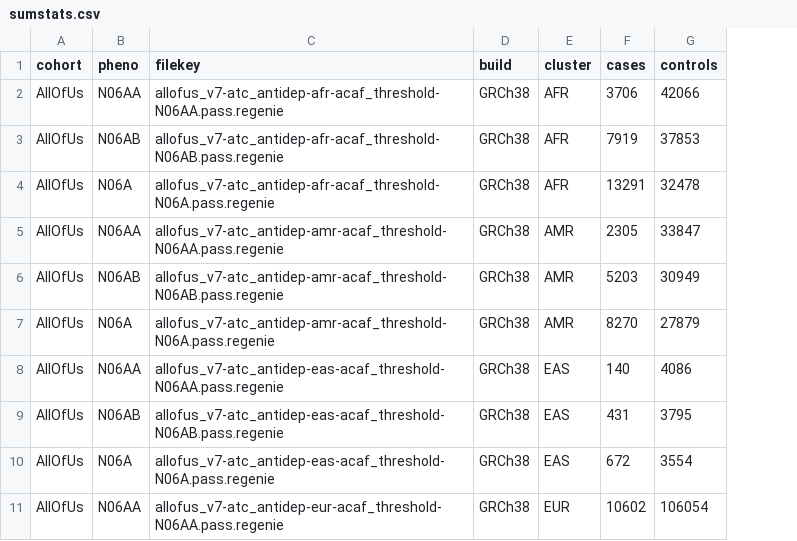
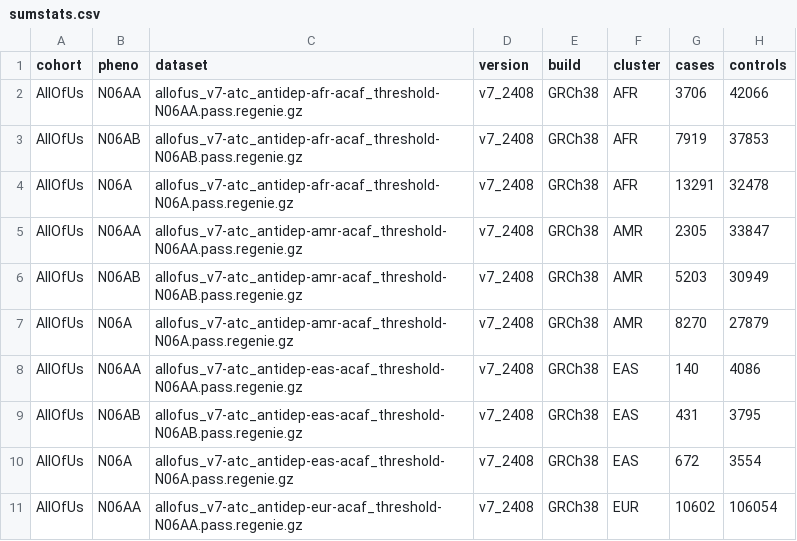
Before and after one commit to ccbs-stradl/antidep-gwas, a CSV file: sumstats.csv, drawn as a sheet; only a part is shown; removed rows and columns are numbered as before the commit, all else as after; the diff names each change by its address in the sheet, - before the commit and + after, or states it on an @@ line.

Commit message:
Move cohort-sumstats -> format txt to its own workflow

```diff
--- a/sumstats.csv
+++ b/sumstats.csv
-column C (filekey), rows 2-11: allofus_v7-atc_antidep-afr-acaf_threshold-N06AA.pass.regenie | allofus_v7-atc_antidep-afr-acaf_threshold-N06AB.pass.regenie | allofus_v7-atc_antidep-afr-acaf_threshold-N06A.pass.regenie | allofus_v7-atc_antidep-amr-acaf_threshold-N06AA.pass.regenie | allofus_v7-atc_antidep-amr-acaf_threshold-N06AB.pass.regenie | allofus_v7-atc_antidep-amr-acaf_threshold-N06A.pass.regenie | allofus_v7-atc_antidep-eas-acaf_threshold-N06AA.pass.regenie | allofus_v7-atc_antidep-eas-acaf_threshold-N06AB.pass.regenie | allofus_v7-atc_antidep-eas-acaf_threshold-N06A.pass.regenie | allofus_v7-atc_antidep-eur-acaf_threshold-N06AA.pass.regenie
+column C (dataset), rows 2-11: allofus_v7-atc_antidep-afr-acaf_threshold-N06AA.pass.regenie.gz | allofus_v7-atc_antidep-afr-acaf_threshold-N06AB.pass.regenie.gz | allofus_v7-atc_antidep-afr-acaf_threshold-N06A.pass.regenie.gz | allofus_v7-atc_antidep-amr-acaf_threshold-N06AA.pass.regenie.gz | allofus_v7-atc_antidep-amr-acaf_threshold-N06AB.pass.regenie.gz | allofus_v7-atc_antidep-amr-acaf_threshold-N06A.pass.regenie.gz | allofus_v7-atc_antidep-eas-acaf_threshold-N06AA.pass.regenie.gz | allofus_v7-atc_antidep-eas-acaf_threshold-N06AB.pass.regenie.gz | allofus_v7-atc_antidep-eas-acaf_threshold-N06A.pass.regenie.gz | allofus_v7-atc_antidep-eur-acaf_threshold-N06AA.pass.regenie.gz
+column D (version), rows 2-11: all v7_2408
```
Also changed, not shown: 41 other files.
